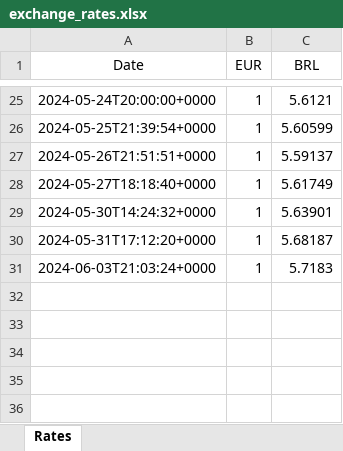
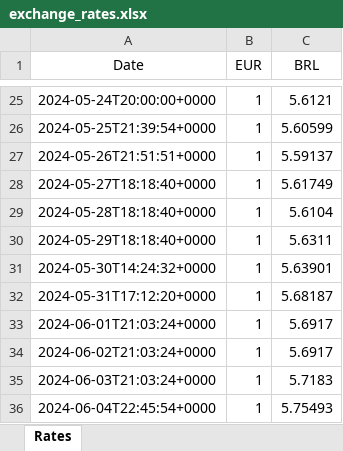
Before and after one commit to gabrieloliveirapimentel/exchange-rates, an Excel workbook: exchange_rates.xlsx, sheet Rates, drawn as a sheet; only a part is shown, gaps mark what is left out; values as stored, in another font and other column widths than the file's, no borders; the diff names each change by its address in the sheet, - before the commit and + after, or states it on an @@ line.

```diff
--- a/exchange_rates.xlsx (sheet Rates)
+++ b/exchange_rates.xlsx (sheet Rates)
+row 29: 2024-05-28T18:18:40+0000 | 1 | 5.6104
+row 30: 2024-05-29T18:18:40+0000 | 1 | 5.6311
+row 33: 2024-06-01T21:03:24+0000 | 1 | 5.6917
+row 34: 2024-06-02T21:03:24+0000 | 1 | 5.6917
+row 36: 2024-06-04T22:45:54+0000 | 1 | 5.75493
```
Also changed, not shown: 1 other file.
